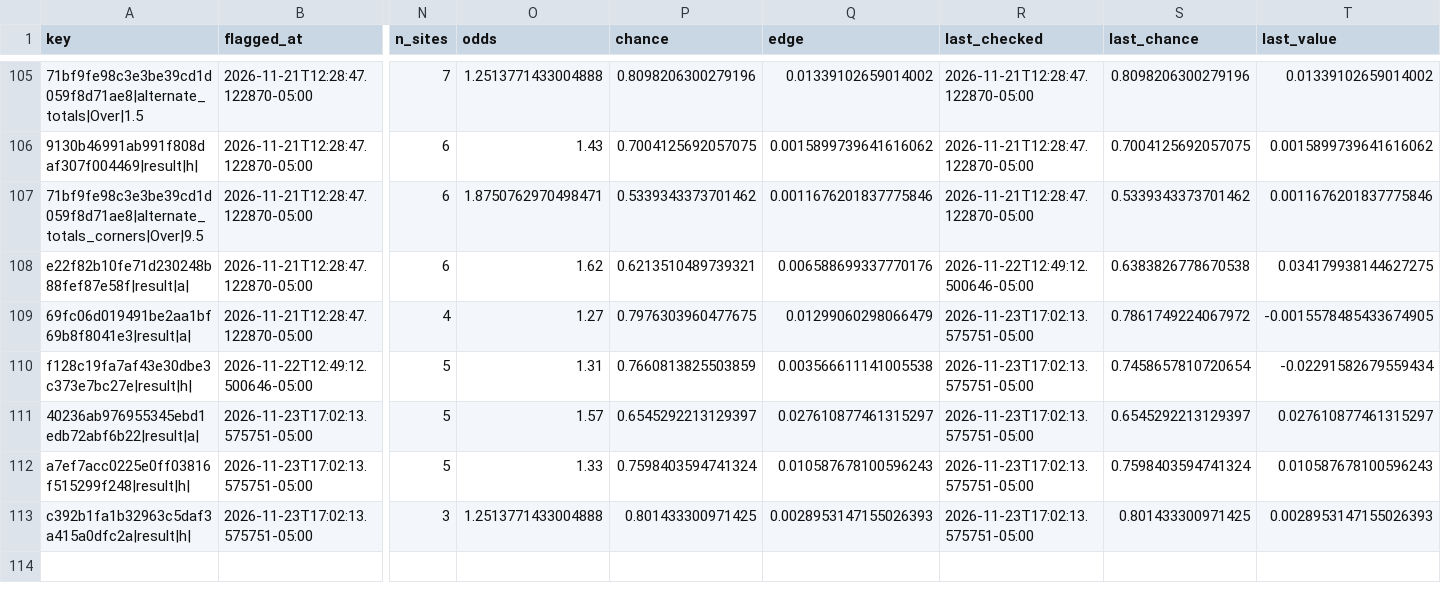
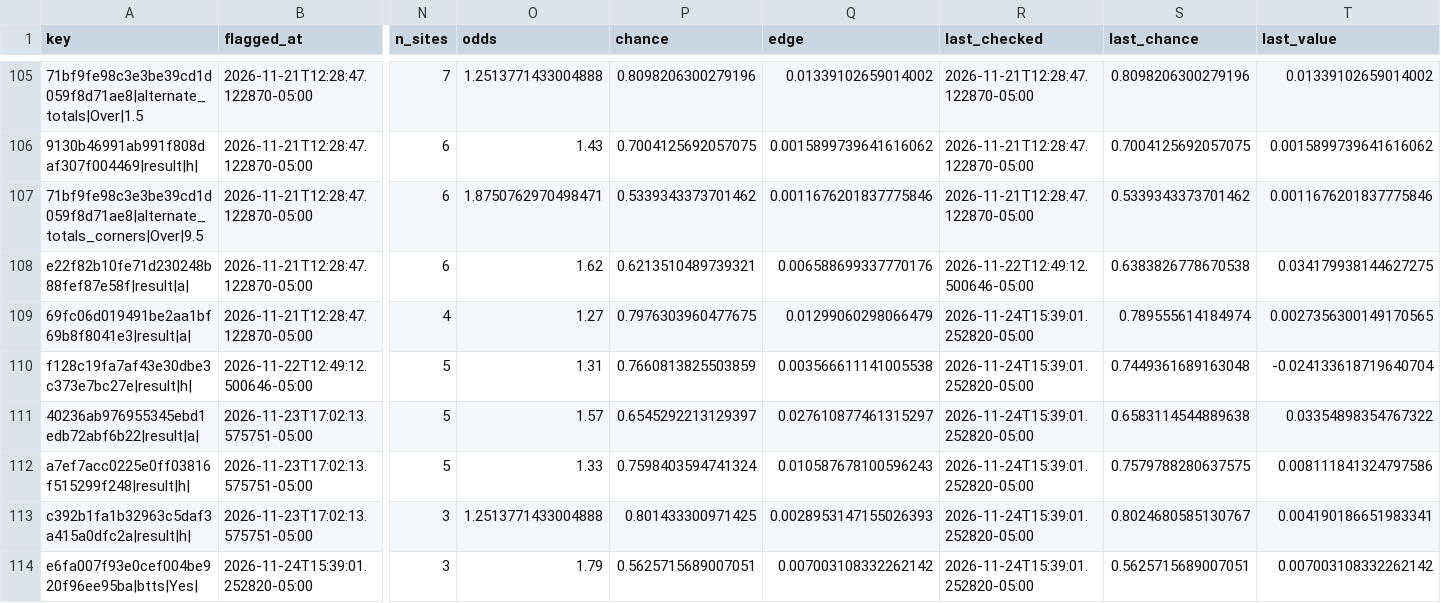
Before and after one commit to HughFOD/soccer-markets, a CSV file: data/track_record.csv, drawn as a sheet; only a part is shown, gaps mark what is left out; rows hold the shown columns only; the diff covers the shown part only; the diff names each change by its address in the sheet, - before the commit and + after, or states it on an @@ line.

```diff
--- a/data/track_record.csv
+++ b/data/track_record.csv
-R109:R113 (last_checked): 2026-11-23T17:02:13.575751-05:00
+R109:R113 (last_checked): 2026-11-24T15:39:01.252820-05:00
-S109 (last_chance): 0.7861749224067972
+S109 (last_chance): 0.789555614184974
-T109 (last_value): -0.0015578485433674905
+T109 (last_value): 0.0027356300149170565
-S110 (last_chance): 0.7458657810720654
+S110 (last_chance): 0.7449361689163048
-T110 (last_value): -0.02291582679559434
+T110 (last_value): -0.024133618719640704
-S111 (last_chance): 0.6545292213129397
+S111 (last_chance): 0.6583114544889638
-T111 (last_value): 0.027610877461315297
+T111 (last_value): 0.03354898354767322
-S112 (last_chance): 0.7598403594741324
+S112 (last_chance): 0.7579788280637575
-T112 (last_value): 0.010587678100596243
+T112 (last_value): 0.008111841324797586
-S113 (last_chance): 0.801433300971425
+S113 (last_chance): 0.8024680585130767
-T113 (last_value): 0.0028953147155026393
+T113 (last_value): 0.004190186651983341
+row 114: e6fa007f93e0cef004be920f96ee95ba|btts|Yes| | 2026-11-24T15:39:01.252820-05:00 | 3 | 1.79 | 0.5625715689007051 | 0.007003108332262142 | 2026-11-24T15:39:01.252820-05:00 | 0.5625715689007051 | 0.007003108332262142
```
Also changed, not shown: 6 added rows and 42 edited cells elsewhere in this file, data/credits.csv, docs/track-record.csv, 8 other files.
